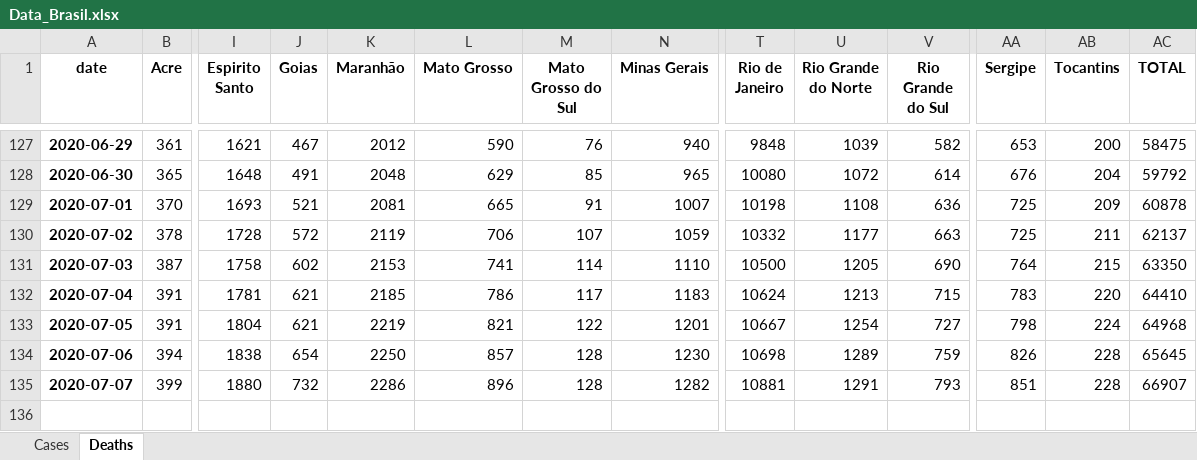
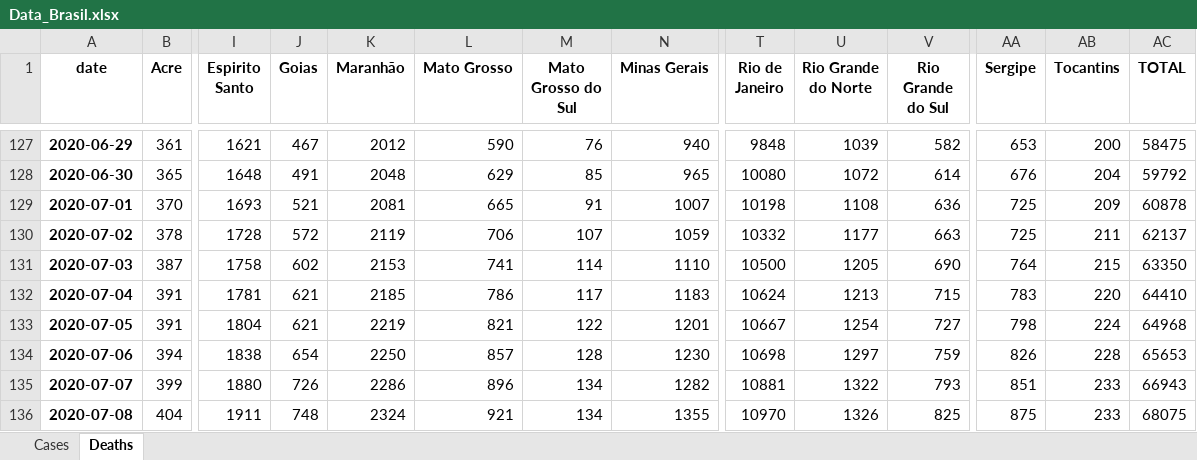
Before and after one commit to allissondantas/BIOCOMSC-COVID19-MAT2PY, an Excel workbook: data/Data_Brasil.xlsx, sheet Deaths, drawn as a sheet; only a part is shown, gaps mark what is left out; values as stored, in another font and other column widths than the file's, no borders; rows hold the shown columns only; the diff names each change by its address in the sheet, - before the commit and + after, or states it on an @@ line.

```diff
--- a/data/Data_Brasil.xlsx (sheet Deaths)
+++ b/data/Data_Brasil.xlsx (sheet Deaths)
-U134 (Rio Grande do Norte): 1289
+U134 (Rio Grande do Norte): 1297
-AC134 (TOTAL): 65645
+AC134 (TOTAL): 65653
-J135 (Goias): 732
+J135 (Goias): 726
-M135 (Mato Grosso do Sul): 128
+M135 (Mato Grosso do Sul): 134
-U135 (Rio Grande do Norte): 1291
+U135 (Rio Grande do Norte): 1322
-AB135 (Tocantins): 228
+AB135 (Tocantins): 233
-AC135 (TOTAL): 66907
+AC135 (TOTAL): 66943
+row 136: 2020-07-08 | 404 | 1911 | 748 | 2324 | 921 | 134 | 1355 | 10970 | 1326 | 825 | 875 | 233 | 68075
```
Also changed, not shown: sheet Cases, data/cases-recife.xlsx, 55 other files.
